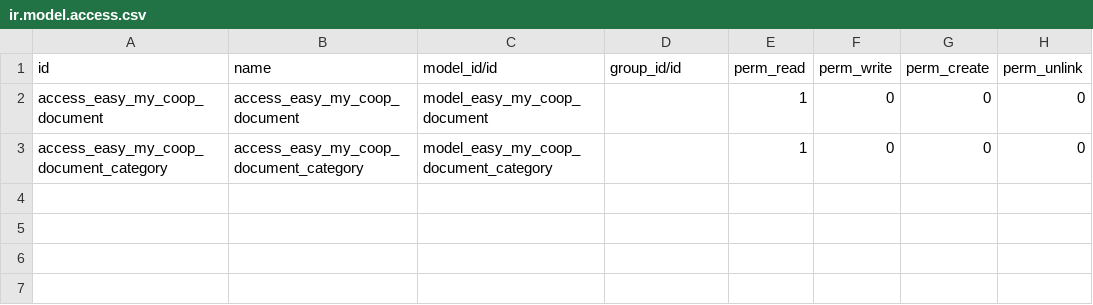
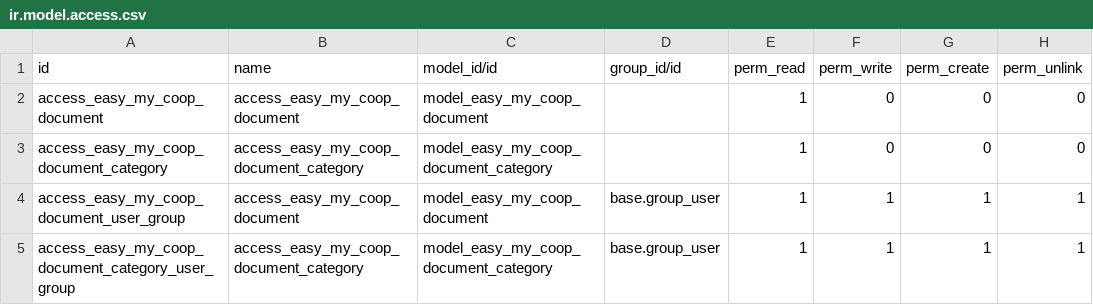
Before and after one commit to houssine78/vertical-cooperative, a CSV file: easy_my_coop_document/security/ir.model.access.csv, drawn as a sheet; the diff names each change by its address in the sheet, - before the commit and + after, or states it on an @@ line.

Commit message:
[ADD] emc_document: Write access to group_user

```diff
--- a/easy_my_coop_document/security/ir.model.access.csv
+++ b/easy_my_coop_document/security/ir.model.access.csv
+row 4: access_easy_my_coop_document_user_group | access_easy_my_coop_document | model_easy_my_coop_document | base.group_user | 1 | 1 | 1 | 1
+row 5: access_easy_my_coop_document_category_user_group | access_easy_my_coop_document_category | model_easy_my_coop_document_category | base.group_user | 1 | 1 | 1 | 1
```
